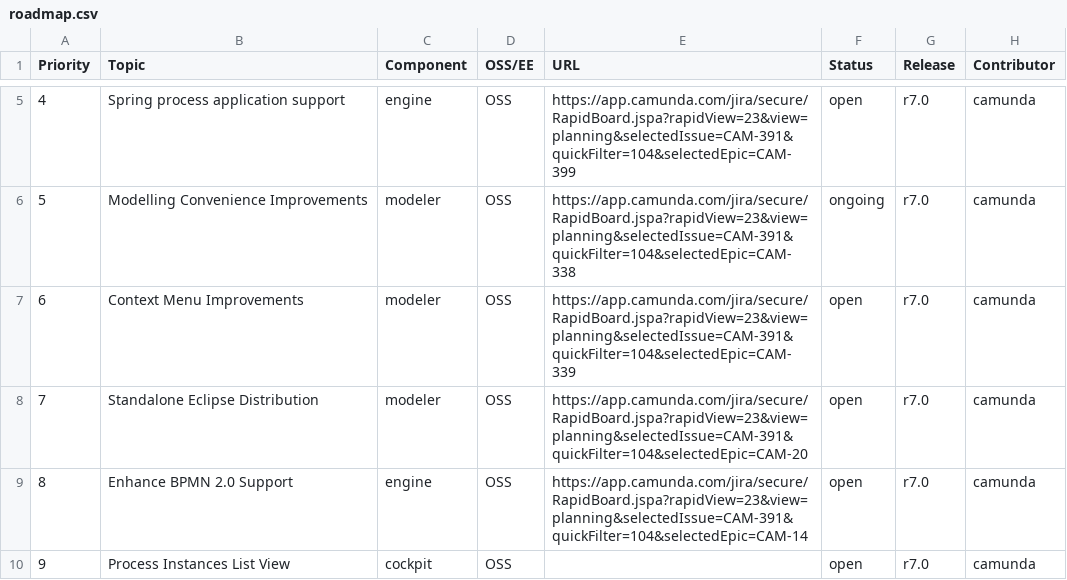
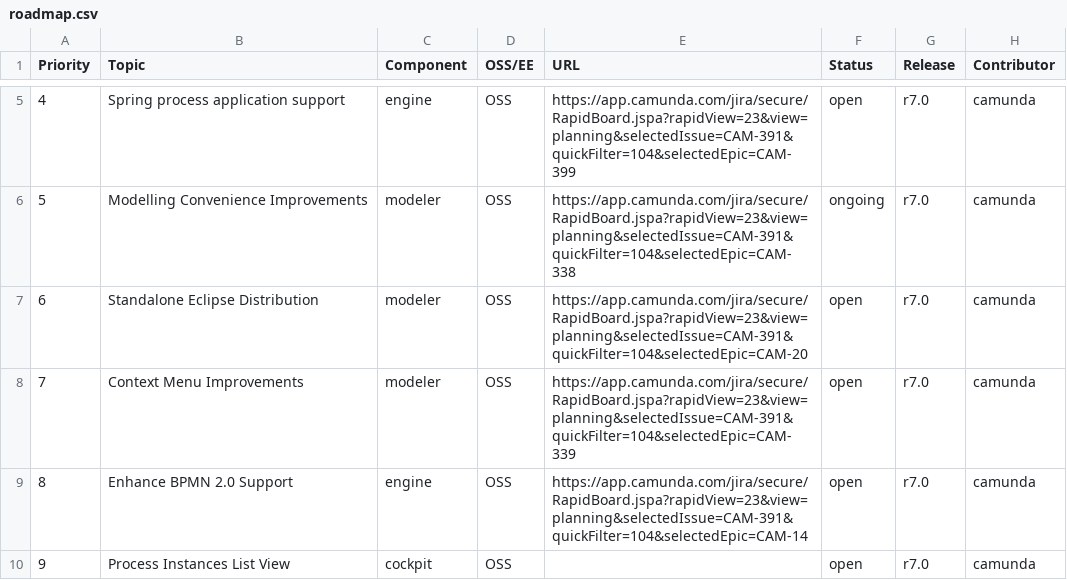
Before and after one commit to rafacm/camunda.org, a CSV file: app/assets/csv/roadmap.csv, drawn as a sheet; only a part is shown, gaps mark what is left out.

Commit message:
improve(roadmap): adjust prio

```diff
--- a/app/assets/csv/roadmap.csv
+++ b/app/assets/csv/roadmap.csv
@@ -6,4 +6,4 @@ Priority;Topic;Component;OSS/EE;URL;Status;Release;Contributor
 5;Modelling Convenience Improvements;modeler;OSS;https://app.camunda.com/jira/secure/RapidBoard.jspa?rapidView=23&view=planning&selectedIssue=CAM-391&quickFilter=104&selectedEpic=CAM-338;ongoing;r7.0;camunda
-6;Context Menu Improvements;modeler;OSS;https://app.camunda.com/jira/secure/RapidBoard.jspa?rapidView=23&view=planning&selectedIssue=CAM-391&quickFilter=104&selectedEpic=CAM-339;open;r7.0;camunda
-7;Standalone Eclipse Distribution;modeler;OSS;https://app.camunda.com/jira/secure/RapidBoard.jspa?rapidView=23&view=planning&selectedIssue=CAM-391&quickFilter=104&selectedEpic=CAM-20;open;r7.0;camunda
+6;Standalone Eclipse Distribution;modeler;OSS;https://app.camunda.com/jira/secure/RapidBoard.jspa?rapidView=23&view=planning&selectedIssue=CAM-391&quickFilter=104&selectedEpic=CAM-20;open;r7.0;camunda
+7;Context Menu Improvements;modeler;OSS;https://app.camunda.com/jira/secure/RapidBoard.jspa?rapidView=23&view=planning&selectedIssue=CAM-391&quickFilter=104&selectedEpic=CAM-339;open;r7.0;camunda
 8;Enhance BPMN 2.0 Support;engine;OSS;https://app.camunda.com/jira/secure/RapidBoard.jspa?rapidView=23&view=planning&selectedIssue=CAM-391&quickFilter=104&selectedEpic=CAM-14;open;r7.0;camunda
```
